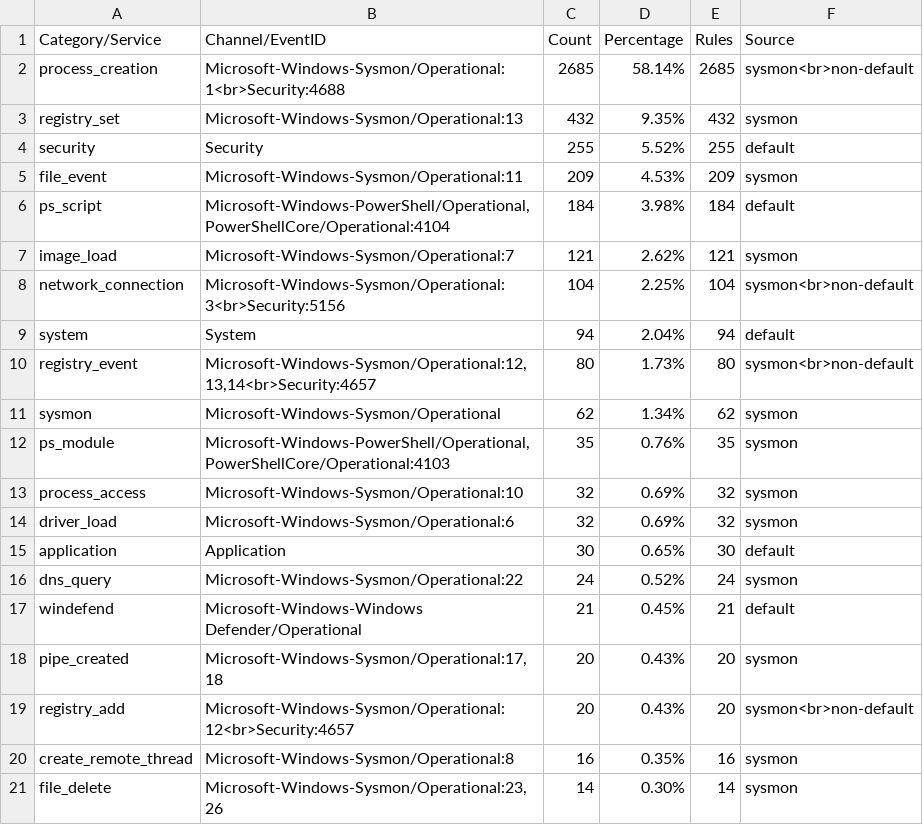
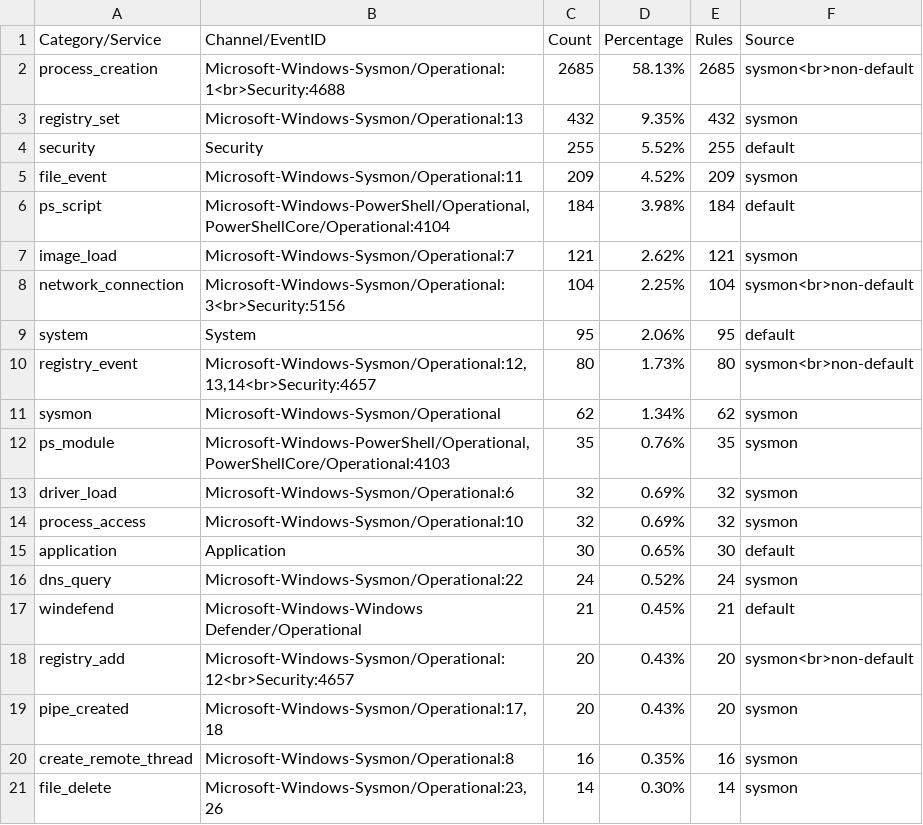
Before and after one commit to fukusuket/InvestigateWindowsLogSetting, a CSV file: sigma_eid.csv, drawn as a sheet.

```diff
--- a/sigma_eid.csv
+++ b/sigma_eid.csv
@@ -1,6 +1,6 @@
 Category/Service,Channel/EventID,Count,Percentage,Rules,Source
-process_creation,Microsoft-Windows-Sysmon/Operational:1<br>Security:4688,2685,58.14%,2685,sysmon<br>non-default
+process_creation,Microsoft-Windows-Sysmon/Operational:1<br>Security:4688,2685,58.13%,2685,sysmon<br>non-default
 registry_set,Microsoft-Windows-Sysmon/Operational:13,432,9.35%,432,sysmon
 security,Security,255,5.52%,255,default
-file_event,Microsoft-Windows-Sysmon/Operational:11,209,4.53%,209,sysmon
+file_event,Microsoft-Windows-Sysmon/Operational:11,209,4.52%,209,sysmon
 ps_script,"Microsoft-Windows-PowerShell/Operational,PowerShellCore/Operational:4104",184,3.98%,184,default
@@ -8,3 +8,3 @@ image_load,Microsoft-Windows-Sysmon/Operational:7,121,2.62%,121,sysmon
 network_connection,Microsoft-Windows-Sysmon/Operational:3<br>Security:5156,104,2.25%,104,sysmon<br>non-default
-system,System,94,2.04%,94,default
+system,System,95,2.06%,95,default
 registry_event,"Microsoft-Windows-Sysmon/Operational:12,13,14<br>Security:4657",80,1.73%,80,sysmon<br>non-default
@@ -12,4 +12,4 @@ sysmon,Microsoft-Windows-Sysmon/Operational,62,1.34%,62,sysmon
 ps_module,"Microsoft-Windows-PowerShell/Operational,PowerShellCore/Operational:4103",35,0.76%,35,sysmon
+driver_load,Microsoft-Windows-Sysmon/Operational:6,32,0.69%,32,sysmon
 process_access,Microsoft-Windows-Sysmon/Operational:10,32,0.69%,32,sysmon
-driver_load,Microsoft-Windows-Sysmon/Operational:6,32,0.69%,32,sysmon
 application,Application,30,0.65%,30,default
@@ -17,4 +17,4 @@ dns_query,Microsoft-Windows-Sysmon/Operational:22,24,0.52%,24,sysmon
 windefend,Microsoft-Windows-Windows Defender/Operational,21,0.45%,21,default
+registry_add,Microsoft-Windows-Sysmon/Operational:12<br>Security:4657,20,0.43%,20,sysmon<br>non-default
 pipe_created,"Microsoft-Windows-Sysmon/Operational:17,18",20,0.43%,20,sysmon
-registry_add,Microsoft-Windows-Sysmon/Operational:12<br>Security:4657,20,0.43%,20,sysmon<br>non-default
 create_remote_thread,Microsoft-Windows-Sysmon/Operational:8,16,0.35%,16,sysmon
```
Also changed, not shown: security_eid.csv, 3 other files.
